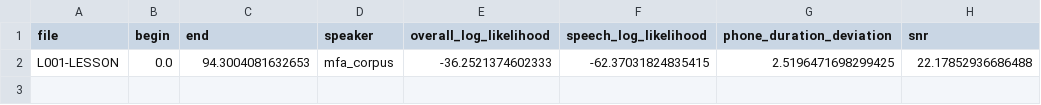
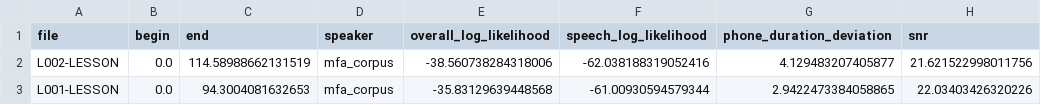
Before and after one commit to nhartmann00/language-learning-audio-flashcard-automation, a CSV file: data/mfa_output/alignment_analysis.csv, drawn as a sheet.

```diff
--- a/data/mfa_output/alignment_analysis.csv
+++ b/data/mfa_output/alignment_analysis.csv
@@ -1,2 +1,3 @@
 file,begin,end,speaker,overall_log_likelihood,speech_log_likelihood,phone_duration_deviation,snr
-L001-LESSON,0.0,94.3004081632653,mfa_corpus,-36.2521374602333,-62.37031824835415,2.5196471698299425,22.17852936686488
+L002-LESSON,0.0,114.58988662131519,mfa_corpus,-38.560738284318006,-62.038188319052416,4.129483207405877,21.621522998011756
+L001-LESSON,0.0,94.3004081632653,mfa_corpus,-35.83129639448568,-61.00930594579344,2.9422473384058865,22.03403426320226
```
Also changed, not shown: 15 other files.
